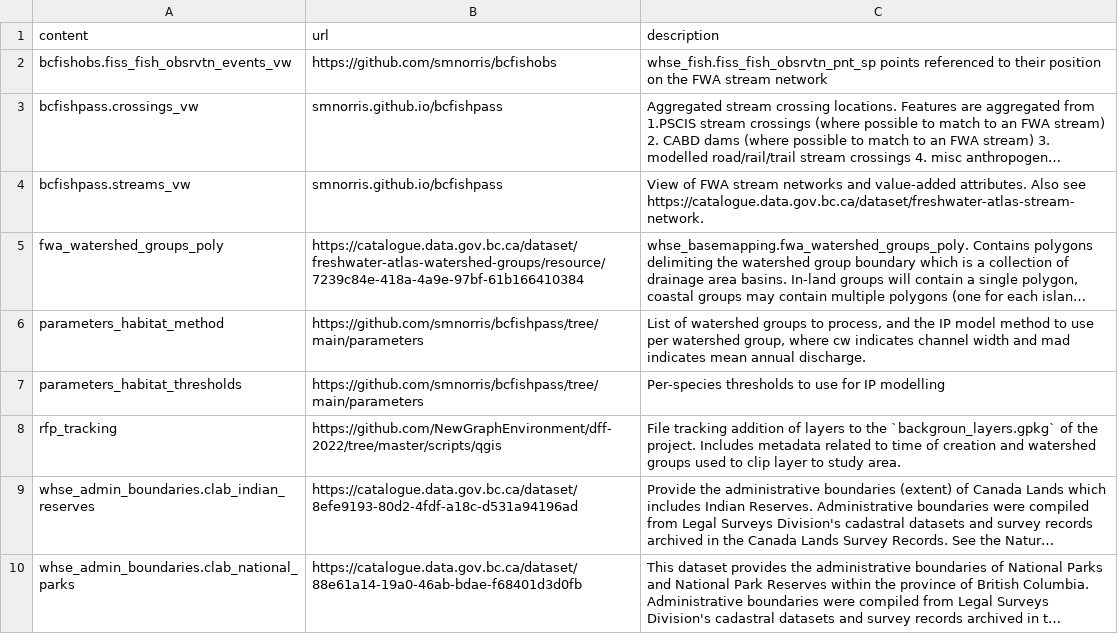
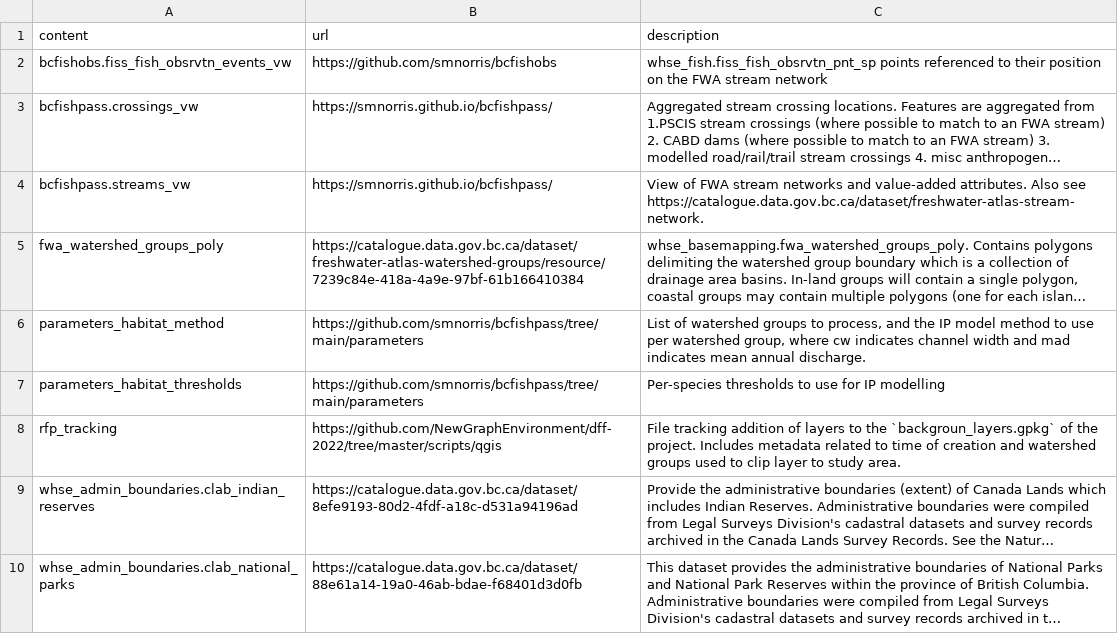
Before and after one commit to lucy-schick/fish_passage_peace_2023_reporting, a CSV file: data/rfp_tracking_prep.csv, drawn as a sheet; only a part is shown; long unchanged cells end in …; the diff names each change by its address in the sheet, - before the commit and + after, or states it on an @@ line.

```diff
--- a/data/rfp_tracking_prep.csv
+++ b/data/rfp_tracking_prep.csv
-B3:B4 (url): smnorris.github.io/bcfishpass
+B3:B4 (url): https://smnorris.github.io/bcfishpass/
```
Also changed, not shown: 39 other files.
